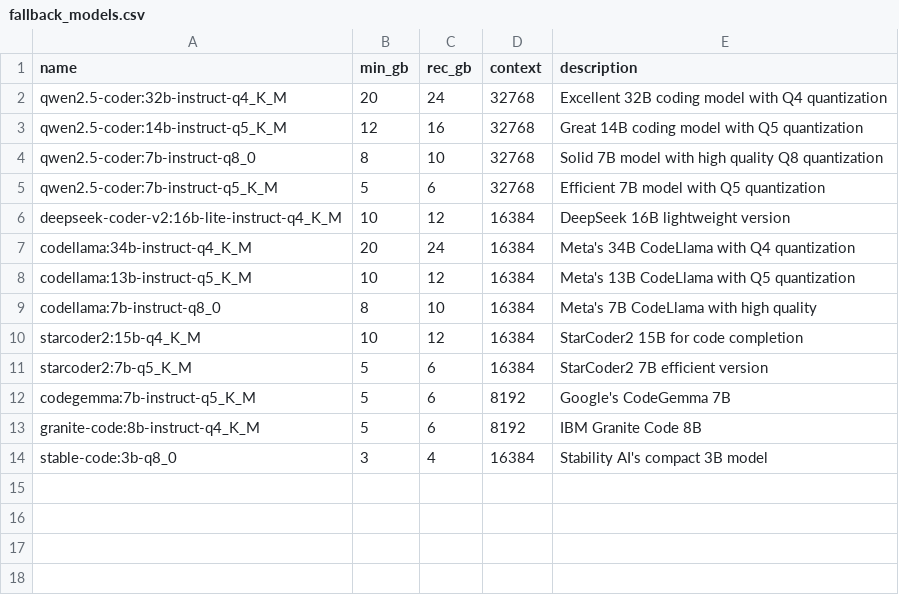
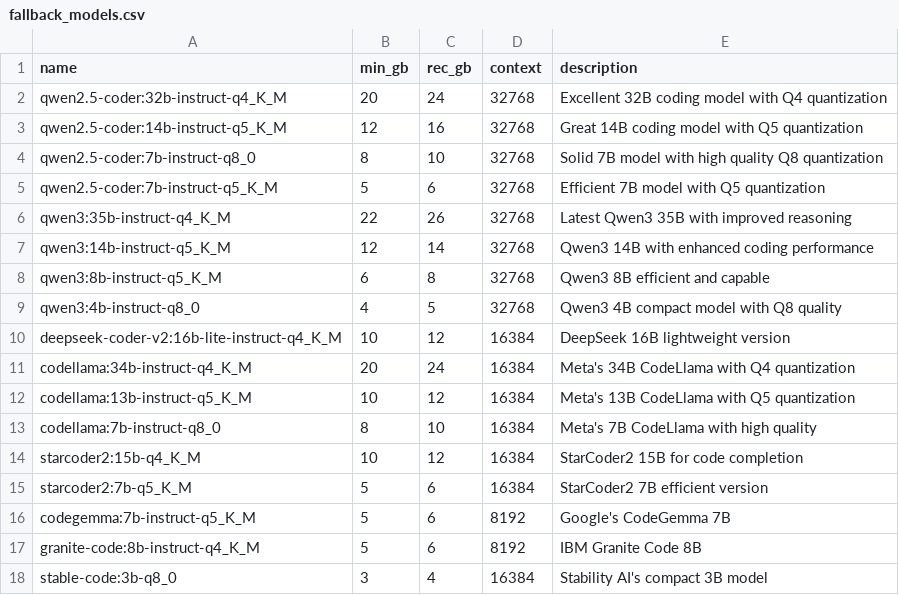
Before and after one commit to stringsn88keys/ollama-optimizer, a CSV file: fallback_models.csv, drawn as a sheet.

```diff
--- a/fallback_models.csv
+++ b/fallback_models.csv
@@ -5,2 +5,6 @@ qwen2.5-coder:7b-instruct-q8_0,8,10,32768,Solid 7B model with high quality Q8 qu
 qwen2.5-coder:7b-instruct-q5_K_M,5,6,32768,Efficient 7B model with Q5 quantization
+qwen3:35b-instruct-q4_K_M,22,26,32768,Latest Qwen3 35B with improved reasoning
+qwen3:14b-instruct-q5_K_M,12,14,32768,Qwen3 14B with enhanced coding performance
+qwen3:8b-instruct-q5_K_M,6,8,32768,Qwen3 8B efficient and capable
+qwen3:4b-instruct-q8_0,4,5,32768,Qwen3 4B compact model with Q8 quality
 deepseek-coder-v2:16b-lite-instruct-q4_K_M,10,12,16384,DeepSeek 16B lightweight version
```
Also changed, not shown: models.csv, 4 other files.
